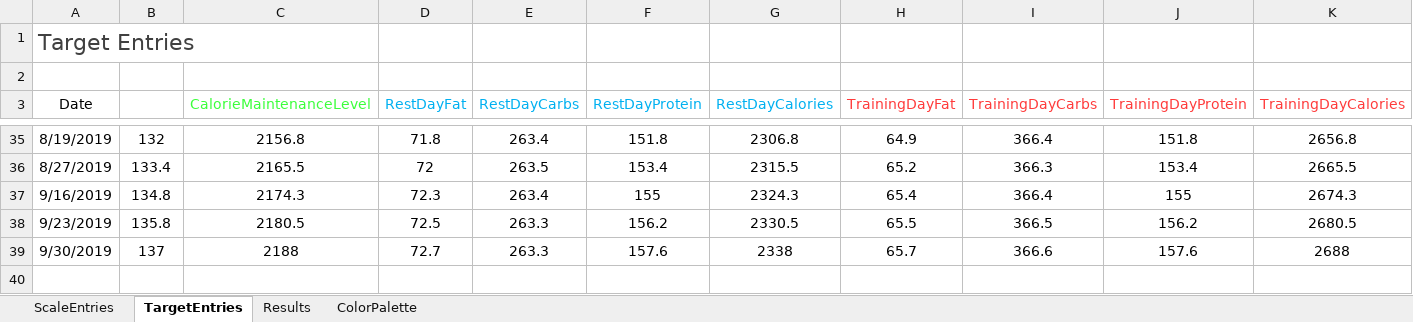
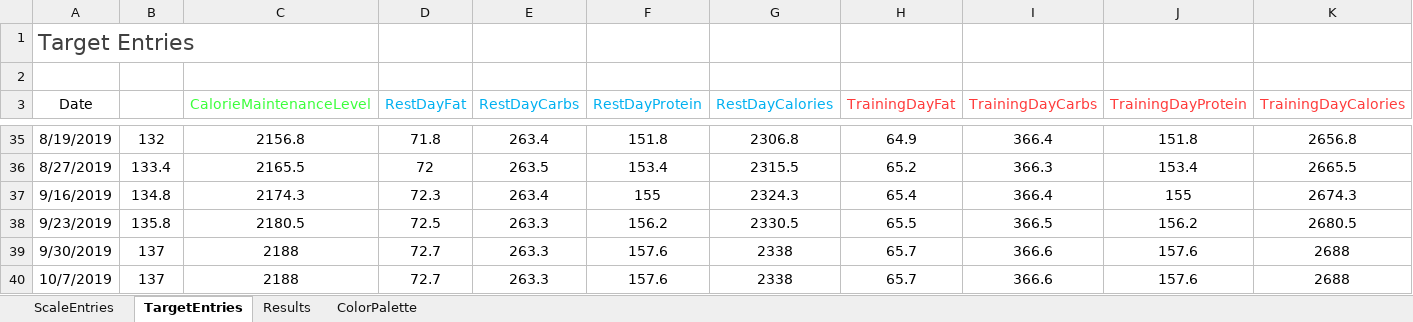
Before and after one commit to PatrickManalich/CalorieCounter, an Excel workbook: Excel/EntriesWorkbook.xlsx, sheet TargetEntries, drawn as a sheet; only a part is shown, gaps mark what is left out; values as stored, in another font and other column widths than the file's, no borders; charts and pictures and table styles not drawn; the diff names each change by its address in the sheet, - before the commit and + after, or states it on an @@ line.

```diff
--- a/Excel/EntriesWorkbook.xlsx (sheet TargetEntries)
+++ b/Excel/EntriesWorkbook.xlsx (sheet TargetEntries)
+row 40: 10/7/2019 | 137 | 2188 | 72.7 | 263.3 | 157.6 | 2338 | 65.7 | 366.6 | 157.6 | 2688
```
Also changed, not shown: sheet Results, sheet ScaleEntries, charts or pictures.
